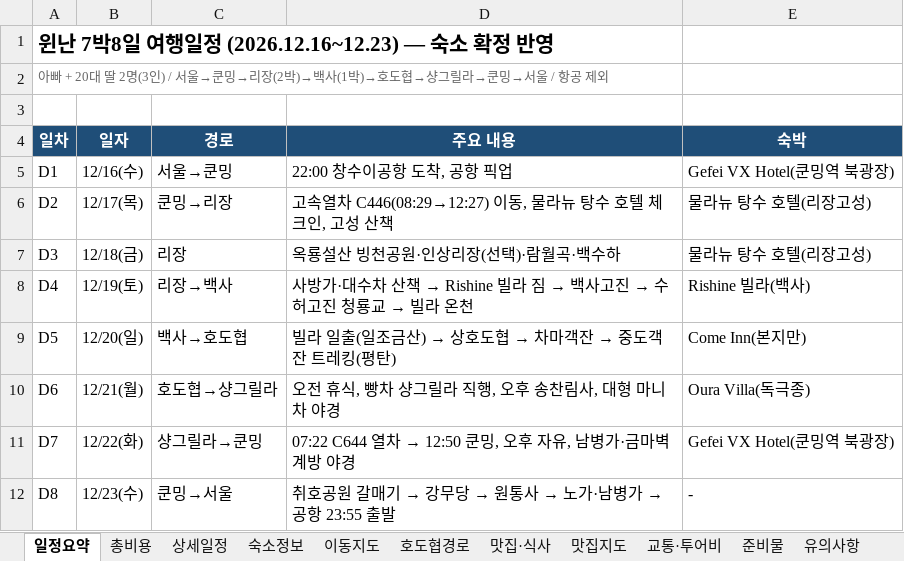
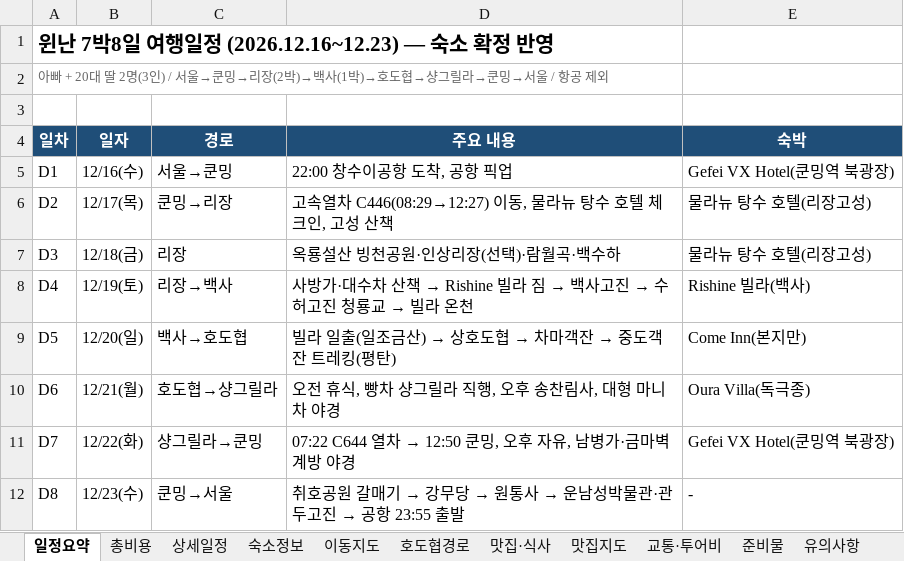
Before and after one commit to koasis89/travel-yunnan, an Excel workbook: data/source/yunnan_7n8d_itinerary.xlsx, sheet 일정요약, drawn as a sheet; values as stored, in another font and other column widths than the file's, no borders; the diff names each change by its address in the sheet, - before the commit and + after, or states it on an @@ line.

```diff
--- a/data/source/yunnan_7n8d_itinerary.xlsx (sheet 일정요약)
+++ b/data/source/yunnan_7n8d_itinerary.xlsx (sheet 일정요약)
@@ D12 (주요 내용): …통사 → 노가·남병가 → 공항… → …통사 → 운남성박물관·관두고진 → 공항… @@
```
Also changed, not shown: sheet 상세일정, sheet 맛집·식사, 22 other files.
